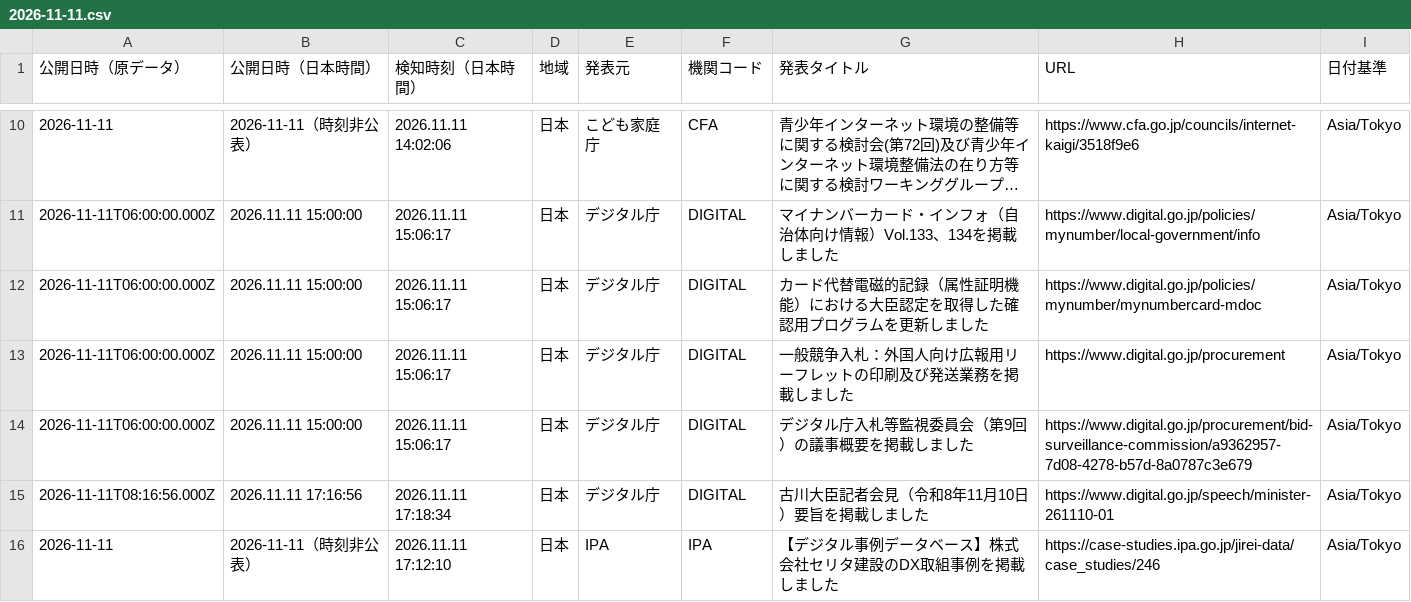
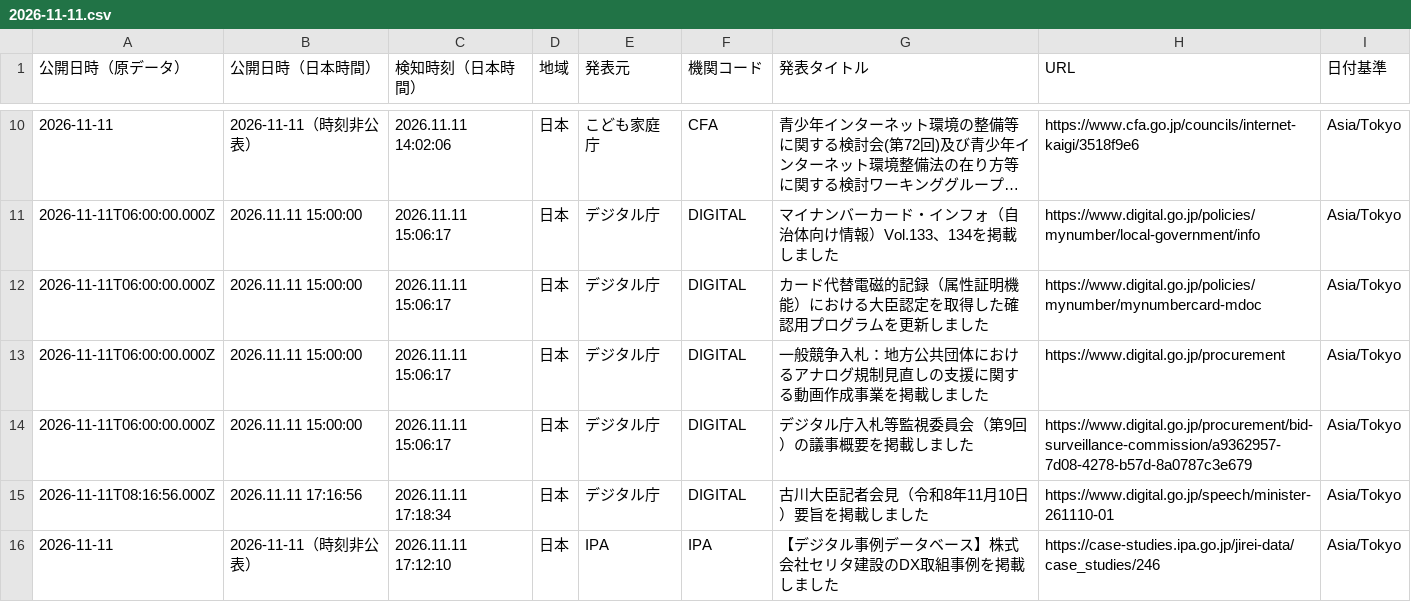
Before and after one commit to NewMill-cmd/kankocho-news-archive, a CSV file: data/jp/2026-11-11.csv, drawn as a sheet; only a part is shown, gaps mark what is left out; long unchanged cells end in ….

Commit message:
Archive jp news 2026-11-11

```diff
--- a/data/jp/2026-11-11.csv
+++ b/data/jp/2026-11-11.csv
@@ -12,3 +12,3 @@
 "2026-11-11T06:00:00.000Z","2026.11.11 15:00:00","2026.11.11 15:06:17","日本","デジタル庁","DIGITAL","カード代替電磁的記録（属性証明機能）における大臣認定を取得した確認用プログラムを更新しました","https://www.digital.go.jp/policies/mynumber/mynumbercard-mdoc","Asia/Tokyo"
-"2026-11-11T06:00:00.000Z","2026.11.11 15:00:00","2026.11.11 15:06:17","日本","デジタル庁","DIGITAL","一般競争入札：外国人向け広報用リーフレットの印刷及び発送業務を掲載しました","https://www.digital.go.jp/procurement","Asia/Tokyo"
+"2026-11-11T06:00:00.000Z","2026.11.11 15:00:00","2026.11.11 15:06:17","日本","デジタル庁","DIGITAL","一般競争入札：地方公共団体におけるアナログ規制見直しの支援に関する動画作成事業を掲載しました","https://www.digital.go.jp/procurement","Asia/Tokyo"
 "2026-11-11T06:00:00.000Z","2026.11.11 15:00:00","2026.11.11 15:06:17","日本","デジタル庁","DIGITAL","デジタル庁入札等監視委員会（第9回）の議事概要を掲載しました","https://www.digital.go.jp/procurement/bid-surveillance-commission/a9362957-7d08-4278-b57d-8a0787c3e679","Asia/Tokyo"
```
